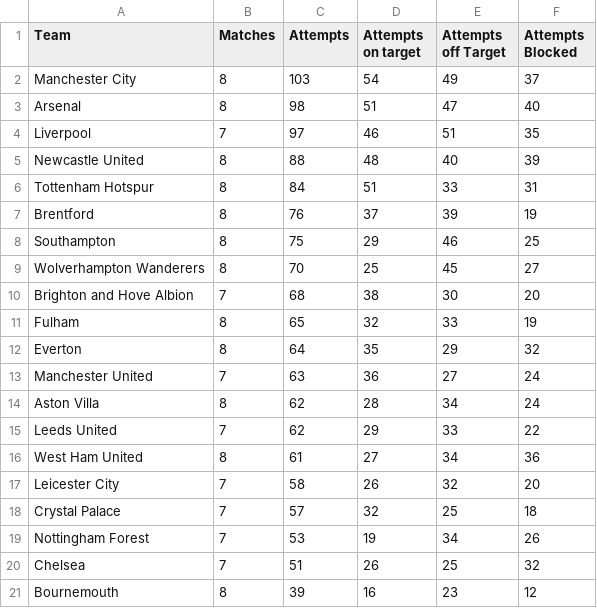
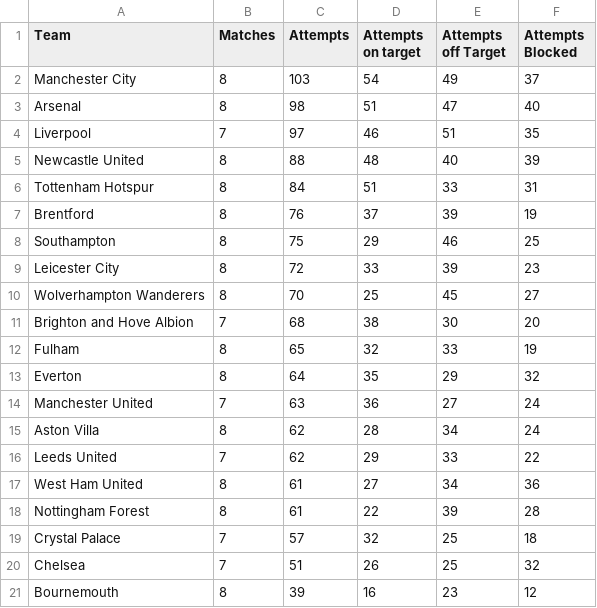
Before and after one commit to charles-adedotun/krysp-scraper, a CSV file: epl/scraped-data/attempts.csv, drawn as a sheet.

```diff
--- a/epl/scraped-data/attempts.csv
+++ b/epl/scraped-data/attempts.csv
@@ -8,2 +8,3 @@
   Southampton ,8,75,29,46,25
+  Leicester City ,8,72,33,39,23
   Wolverhampton Wanderers ,8,70,25,45,27
@@ -16,5 +17,4 @@
   West Ham United ,8,61,27,34,36
-  Leicester City ,7,58,26,32,20
+ Nottingham Forest ,8,61,22,39,28
   Crystal Palace ,7,57,32,25,18
- Nottingham Forest ,7,53,19,34,26
   Chelsea ,7,51,26,25,32
```
Also changed, not shown: epl/scraped-data/attacking.csv, epl/scraped-data/goals.csv, 2 other files.
